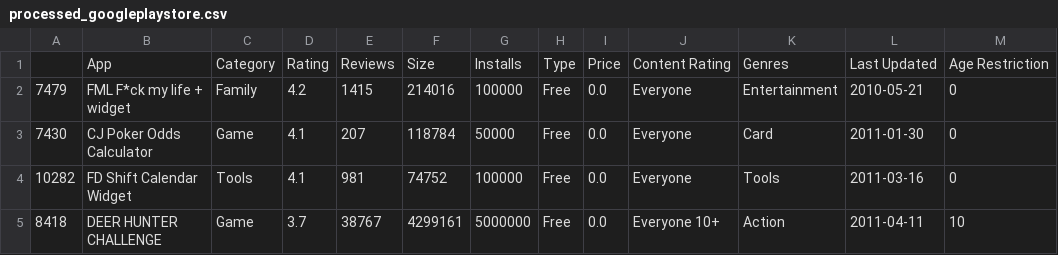
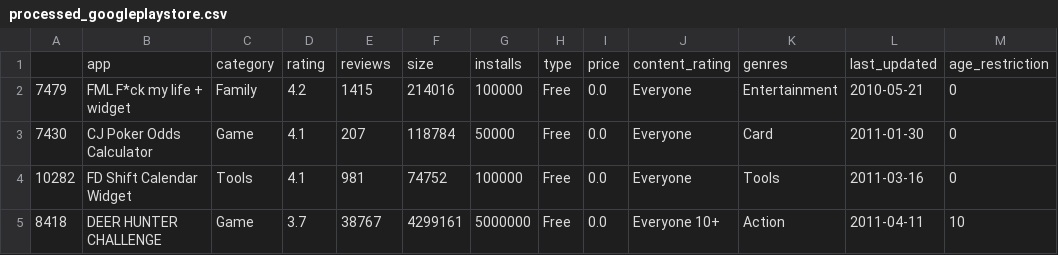
Before and after one commit to DavidePosillipo/develhope_2023_team2, a CSV file: progetto_2/database/output/processed_googleplaystore.csv, drawn as a sheet; only a part is shown; removed rows and columns are numbered as before the commit, all else as after; the diff names each change by its address in the sheet, - before the commit and + after, or states it on an @@ line.

Commit message:
Changed column names into python case

```diff
--- a/progetto_2/database/output/processed_googleplaystore.csv
+++ b/progetto_2/database/output/processed_googleplaystore.csv
-row 1:  | App | Category | Rating | Reviews | Size | Installs | Type | Price | Content Rating | Genres | Last Updated | Age Restriction
+row 1:  | app | category | rating | reviews | size | installs | type | price | content_rating | genres | last_updated | age_restriction
```
Also changed, not shown: 17 other files.
